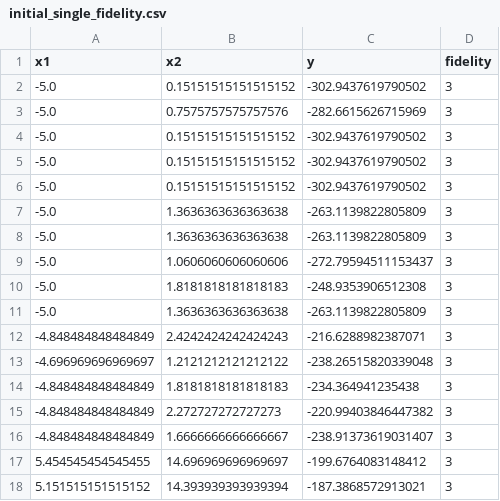
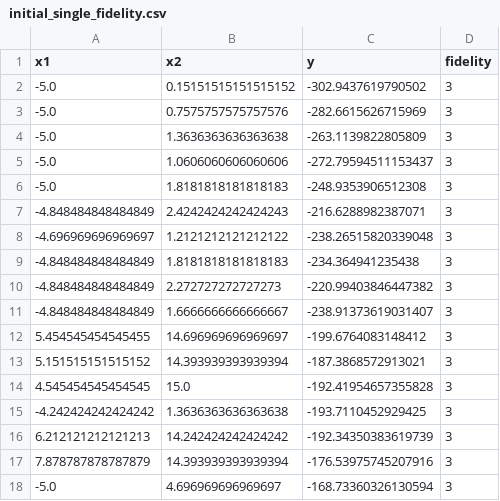
Before and after one commit to milaforscience/activelearning, a CSV file: config/branin_benchmark/data/initial_single_fidelity.csv, drawn as a sheet; only a part is shown; the shorter side is filled out with more unchanged rows; the diff names each change by its address in the sheet, - before the commit and + after, or states it on an @@ line.

```diff
--- a/config/branin_benchmark/data/initial_single_fidelity.csv
+++ b/config/branin_benchmark/data/initial_single_fidelity.csv
-row 4: -5.0 | 0.15151515151515152 | -302.9437619790502 | 3
-row 5: -5.0 | 0.15151515151515152 | -302.9437619790502 | 3
-row 6: -5.0 | 0.15151515151515152 | -302.9437619790502 | 3
-row 7: -5.0 | 1.3636363636363638 | -263.1139822805809 | 3
-row 11: -5.0 | 1.3636363636363638 | -263.1139822805809 | 3
```
Also changed, not shown: config/branin_benchmark/data/initial_low_fidelity.csv, config/branin_benchmark/data/initial_mid_fidelity.csv, 3 other files.
